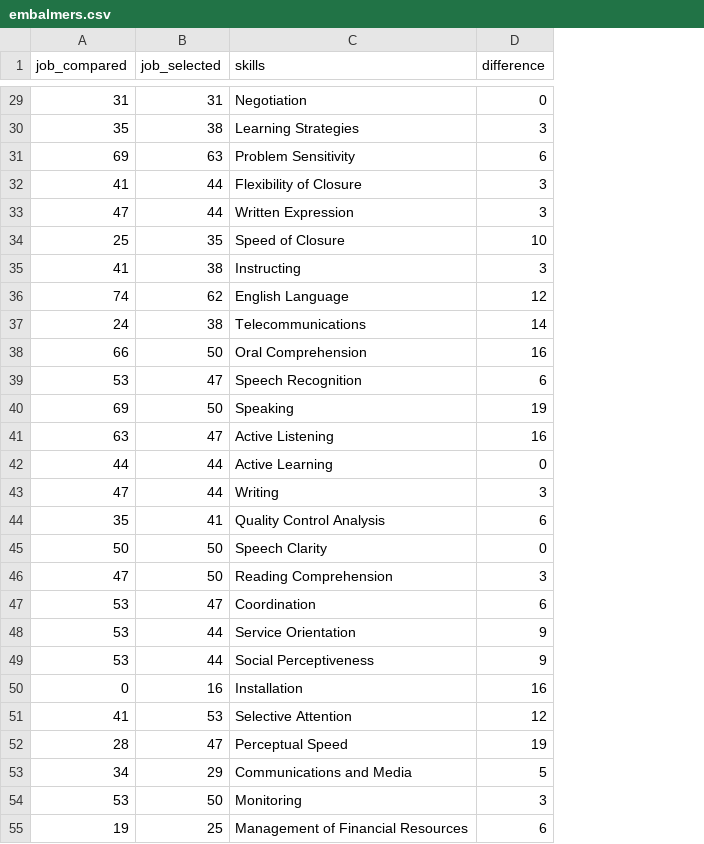
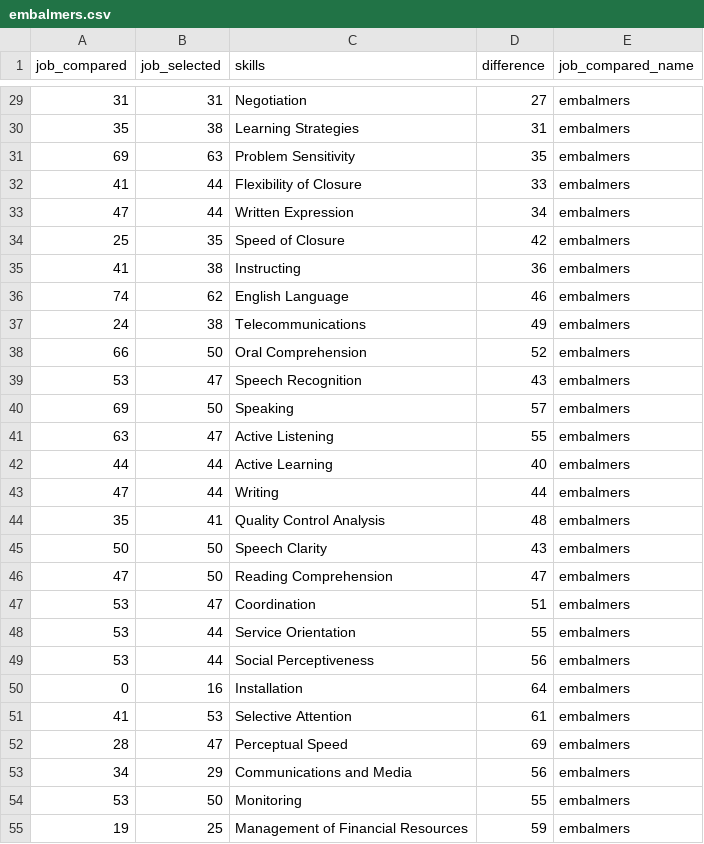
Before and after one commit to polygraph-cool/job_retraining, a CSV file: docs/assets/data/embalmers.csv, drawn as a sheet; only a part is shown, gaps mark what is left out; the diff covers the shown part only; the diff names each change by its address in the sheet, - before the commit and + after, or states it on an @@ line.

```diff
--- a/docs/assets/data/embalmers.csv
+++ b/docs/assets/data/embalmers.csv
+column E (job_compared_name), rows 29-55: all embalmers
-D29 (difference): 0
+D29 (difference): 27
-D30 (difference): 3
+D30 (difference): 31
-D31 (difference): 6
+D31 (difference): 35
-D32 (difference): 3
+D32 (difference): 33
-D33 (difference): 3
+D33 (difference): 34
-D34 (difference): 10
+D34 (difference): 42
-D35 (difference): 3
+D35 (difference): 36
-D36 (difference): 12
+D36 (difference): 46
-D37 (difference): 14
+D37 (difference): 49
-D38 (difference): 16
+D38 (difference): 52
-D39 (difference): 6
+D39 (difference): 43
-D40 (difference): 19
+D40 (difference): 57
-D41 (difference): 16
+D41 (difference): 55
-D42 (difference): 0
+D42 (difference): 40
-D43 (difference): 3
+D43 (difference): 44
-D44 (difference): 6
+D44 (difference): 48
-D45 (difference): 0
+D45 (difference): 43
-D46 (difference): 3
+D46 (difference): 47
-D47 (difference): 6
+D47 (difference): 51
-D48 (difference): 9
+D48 (difference): 55
-D49 (difference): 9
+D49 (difference): 56
-D50 (difference): 16
+D50 (difference): 64
-D51 (difference): 12
+D51 (difference): 61
-D52 (difference): 19
+D52 (difference): 69
-D53 (difference): 5
+D53 (difference): 56
-D54 (difference): 3
+D54 (difference): 55
-D55 (difference): 6
+D55 (difference): 59
```
Also changed, not shown: 92 edited cells elsewhere in this file, docs/assets/data/dentists.csv, docs/assets/data/farmers.csv, 11 other files.
